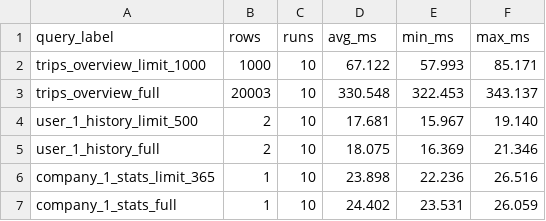
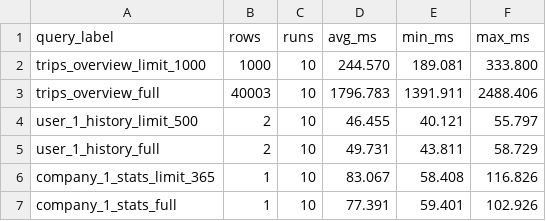
Before and after one commit to ajilataN/db_massive_data, a CSV file: output/benchmarks.csv, drawn as a sheet.

Commit message:
Benchmark tested on second machine

```diff
--- a/output/benchmarks.csv
+++ b/output/benchmarks.csv
@@ -1,7 +1,7 @@
 query_label,rows,runs,avg_ms,min_ms,max_ms
-trips_overview_limit_1000,1000,10,67.122,57.993,85.171
-trips_overview_full,20003,10,330.548,322.453,343.137
-user_1_history_limit_500,2,10,17.681,15.967,19.140
-user_1_history_full,2,10,18.075,16.369,21.346
-company_1_stats_limit_365,1,10,23.898,22.236,26.516
-company_1_stats_full,1,10,24.402,23.531,26.059
+trips_overview_limit_1000,1000,10,244.570,189.081,333.800
+trips_overview_full,40003,10,1796.783,1391.911,2488.406
+user_1_history_limit_500,2,10,46.455,40.121,55.797
+user_1_history_full,2,10,49.731,43.811,58.729
+company_1_stats_limit_365,1,10,83.067,58.408,116.826
+company_1_stats_full,1,10,77.391,59.401,102.926
```
Also changed, not shown: 4 other files.
